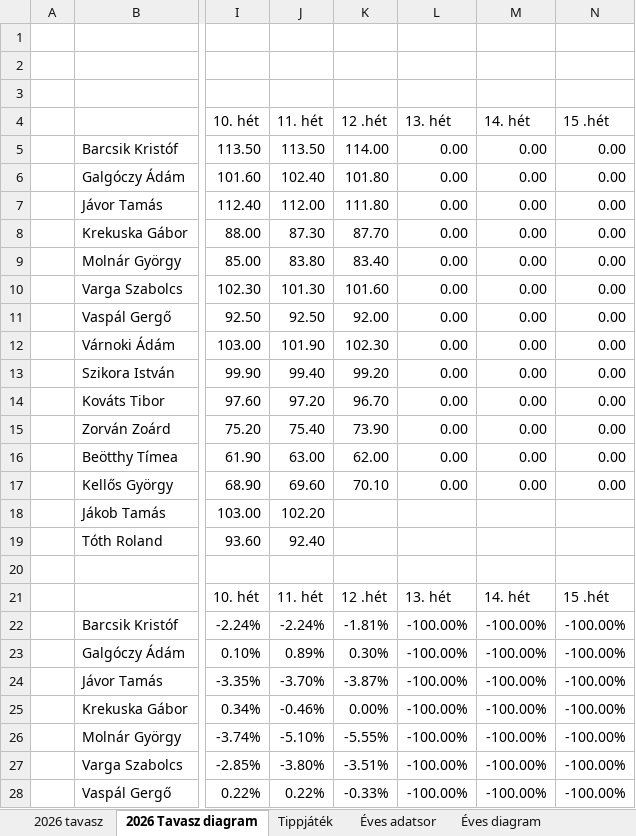
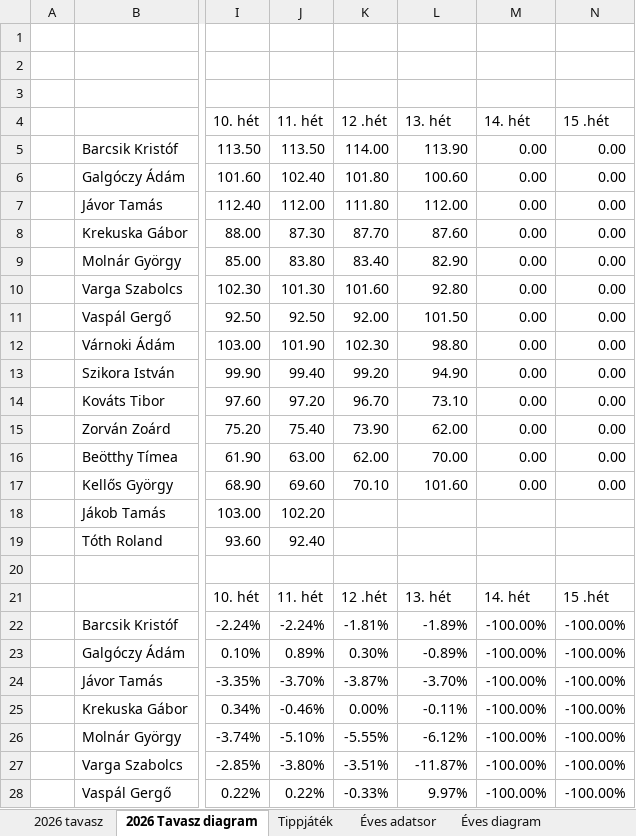
Before and after one commit to mecalis/mediso_fogyas_2026, an Excel workbook: challenge 2026 12_2.xlsx, sheet 2026 Tavasz diagram, drawn as a sheet; only a part is shown, gaps mark what is left out; values as stored, in another font and other column widths than the file's, no borders; charts and pictures not drawn; the diff covers the shown part only; the diff names each change by its address in the sheet, - before the commit and + after, or states it on an @@ line.

```diff
--- a/challenge 2026 12_2.xlsx (sheet 2026 Tavasz diagram)
+++ b/challenge 2026 12_2.xlsx (sheet 2026 Tavasz diagram)
-L5 (13. hét): 0.00
+L5 (13. hét): 113.90
-L6 (13. hét): 0.00
+L6 (13. hét): 100.60
-L7 (13. hét): 0.00
+L7 (13. hét): 112.00
-L8 (13. hét): 0.00
+L8 (13. hét): 87.60
-L9 (13. hét): 0.00
+L9 (13. hét): 82.90
-L10 (13. hét): 0.00
+L10 (13. hét): 92.80
-L11 (13. hét): 0.00
+L11 (13. hét): 101.50
-L12 (13. hét): 0.00
+L12 (13. hét): 98.80
-L13 (13. hét): 0.00
+L13 (13. hét): 94.90
-L14 (13. hét): 0.00
+L14 (13. hét): 73.10
-L15 (13. hét): 0.00
+L15 (13. hét): 62.00
-L16 (13. hét): 0.00
+L16 (13. hét): 70.00
-L17 (13. hét): 0.00
+L17 (13. hét): 101.60
-L22 (13. hét): -100.00%
+L22 (13. hét): -1.89%
-L23 (13. hét): -100.00%
+L23 (13. hét): -0.89%
-L24 (13. hét): -100.00%
+L24 (13. hét): -3.70%
-L25 (13. hét): -100.00%
+L25 (13. hét): -0.11%
-L26 (13. hét): -100.00%
+L26 (13. hét): -6.12%
-L27 (13. hét): -100.00%
+L27 (13. hét): -11.87%
-L28 (13. hét): -100.00%
+L28 (13. hét): 9.97%
```
Also changed, not shown: 6 edited cells elsewhere in this sheet, sheet Éves diagram, sheet 2026 tavasz, sheet Éves adatsor, charts or pictures.
